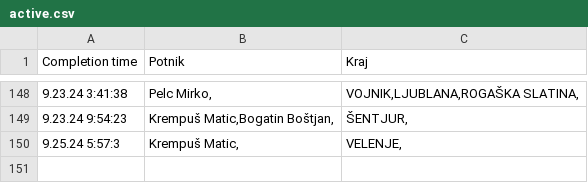
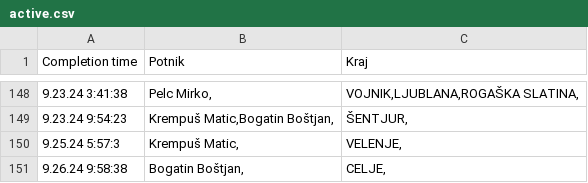
Before and after one commit to SRP-B/pot-dat, a CSV file: active.csv, drawn as a sheet; only a part is shown, gaps mark what is left out; the diff names each change by its address in the sheet, - before the commit and + after, or states it on an @@ line.

Commit message:
Appv12

```diff
--- a/active.csv
+++ b/active.csv
+row 151: 9.26.24 9:58:38 | Bogatin Boštjan, | CELJE,
```
